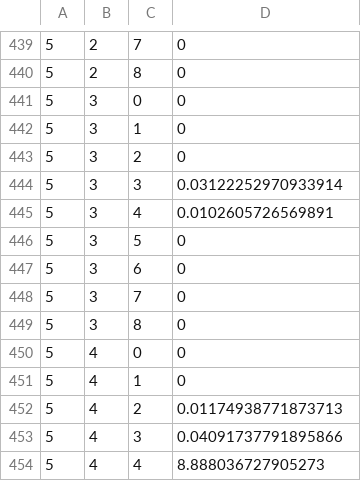
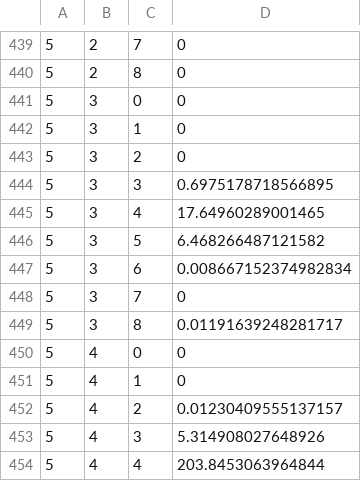
Before and after one commit to jbrewster7/NSERC-Summer-2022, a CSV file: Topas/ReverseEngineerKernel.csv, drawn as a sheet; only a part is shown, gaps mark what is left out; the diff covers the shown part only.

```diff
--- a/Topas/ReverseEngineerKernel.csv
+++ b/Topas/ReverseEngineerKernel.csv
@@ -443,12 +443,12 @@
 5, 3, 2, 0
-5, 3, 3, 0.03122252970933914
-5, 3, 4, 0.0102605726569891
-5, 3, 5, 0
-5, 3, 6, 0
+5, 3, 3, 0.6975178718566895
+5, 3, 4, 17.64960289001465
+5, 3, 5, 6.468266487121582
+5, 3, 6, 0.008667152374982834
 5, 3, 7, 0
-5, 3, 8, 0
+5, 3, 8, 0.01191639248281717
 5, 4, 0, 0
 5, 4, 1, 0
-5, 4, 2, 0.01174938771873713
-5, 4, 3, 0.04091737791895866
-5, 4, 4, 8.888036727905273
+5, 4, 2, 0.01230409555137157
+5, 4, 3, 5.314908027648926
+5, 4, 4, 203.8453063964844
```
Also changed, not shown: 116 edited cells elsewhere in this file.
